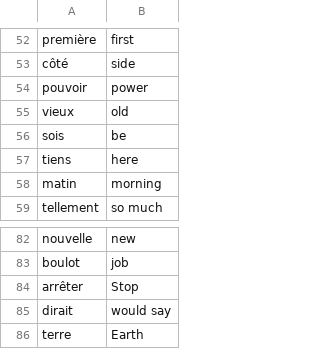
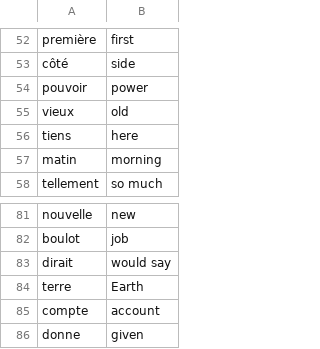
Before and after one commit to AleksKovachev/Playground, a CSV file: 05. Flash Cards/data/words_to_learn.csv, drawn as a sheet; only a part is shown, gaps mark what is left out; the shorter side is filled out with more unchanged rows; the diff names each change by its address in the sheet, - before the commit and + after, or states it on an @@ line.

```diff
--- a/05. Flash Cards/data/words_to_learn.csv
+++ b/05. Flash Cards/data/words_to_learn.csv
-row 56: sois | be
-row 84: arrêter | Stop
```
Also changed, not shown: 2 other files.
